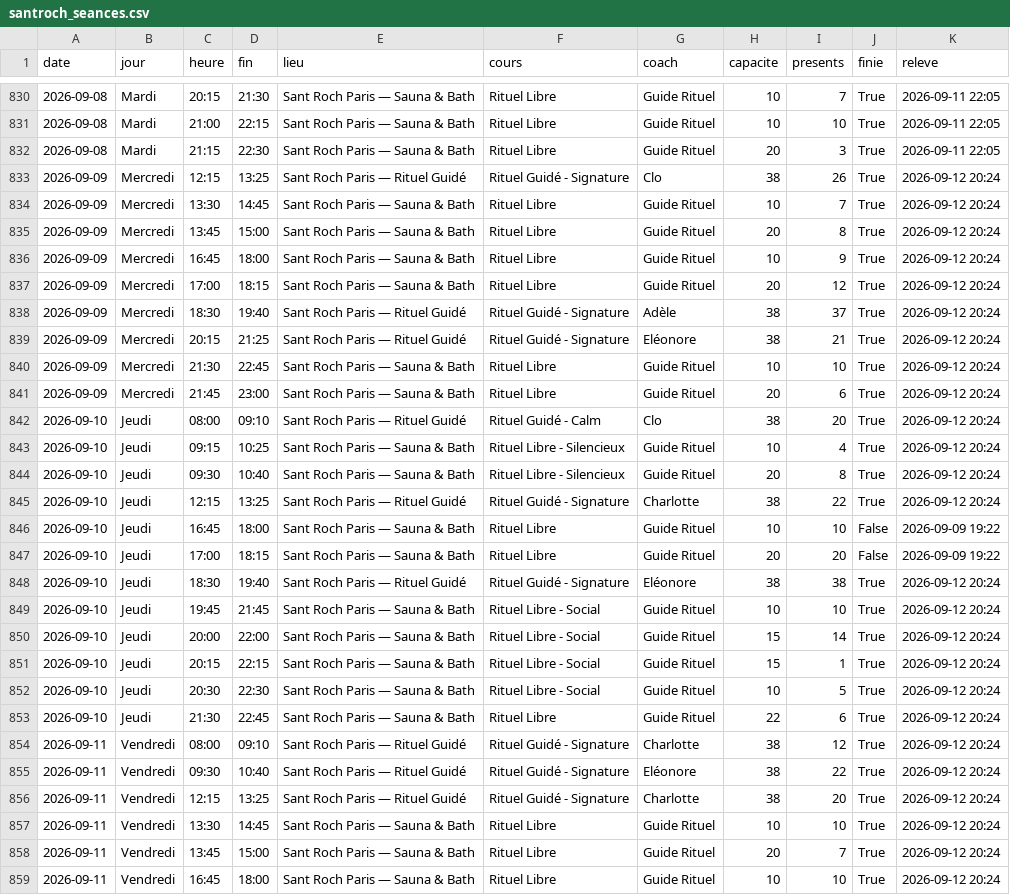
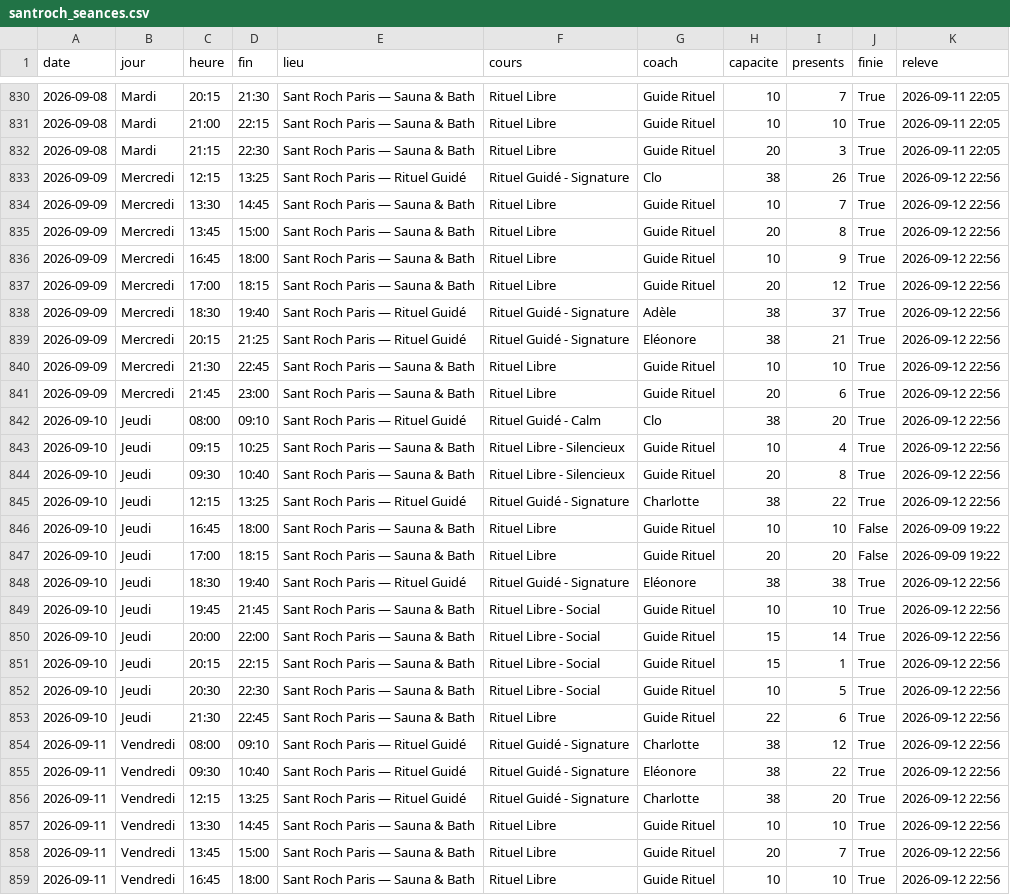
Before and after one commit to sachabitoun17-ctrl/reset, a CSV file: santroch_seances.csv, drawn as a sheet; only a part is shown, gaps mark what is left out; the diff covers the shown part only; the diff names each change by its address in the sheet, - before the commit and + after, or states it on an @@ line.

```diff
--- a/santroch_seances.csv
+++ b/santroch_seances.csv
-K833:K845 (releve): 2026-09-12 20:24
+K833:K845 (releve): 2026-09-12 22:56
-K848:K859 (releve): 2026-09-12 20:24
+K848:K859 (releve): 2026-09-12 22:56
```
Also changed, not shown: 40 edited cells elsewhere in this file, barrys_seances.csv, 11 other files.
